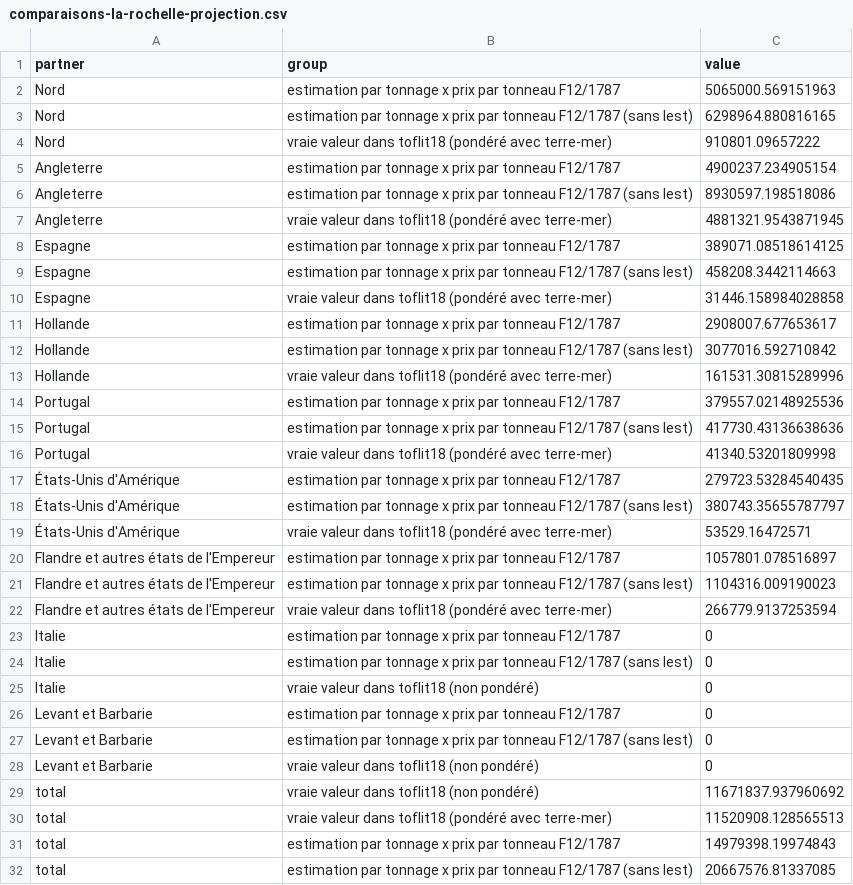
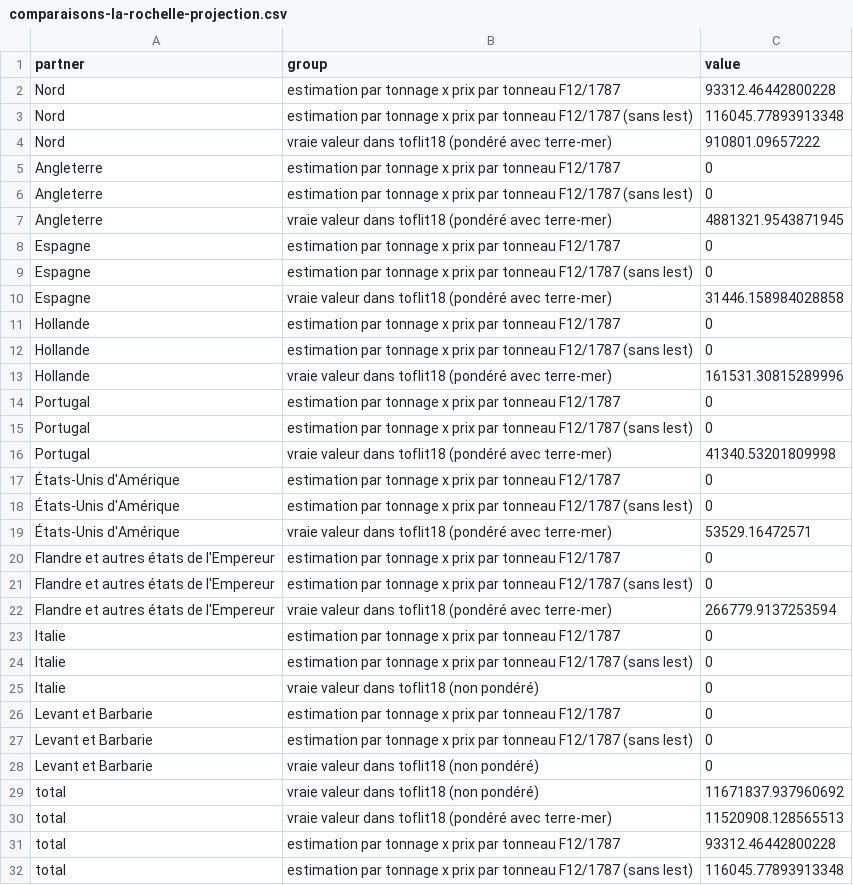
Before and after one commit to medialab/portic-storymaps-2022, a CSV file: data/comparaisons-la-rochelle-projection.csv, drawn as a sheet.

```diff
--- a/data/comparaisons-la-rochelle-projection.csv
+++ b/data/comparaisons-la-rochelle-projection.csv
@@ -1,22 +1,22 @@
 partner,group,value
-Nord,estimation par tonnage x prix par tonneau F12/1787,5065000.569151963
-Nord,estimation par tonnage x prix par tonneau F12/1787 (sans lest),6298964.880816165
+Nord,estimation par tonnage x prix par tonneau F12/1787,93312.46442800228
+Nord,estimation par tonnage x prix par tonneau F12/1787 (sans lest),116045.77893913348
 Nord,vraie valeur dans toflit18 (pondéré avec terre-mer),910801.09657222
-Angleterre,estimation par tonnage x prix par tonneau F12/1787,4900237.234905154
-Angleterre,estimation par tonnage x prix par tonneau F12/1787 (sans lest),8930597.198518086
+Angleterre,estimation par tonnage x prix par tonneau F12/1787,0
+Angleterre,estimation par tonnage x prix par tonneau F12/1787 (sans lest),0
 Angleterre,vraie valeur dans toflit18 (pondéré avec terre-mer),4881321.9543871945
-Espagne,estimation par tonnage x prix par tonneau F12/1787,389071.08518614125
-Espagne,estimation par tonnage x prix par tonneau F12/1787 (sans lest),458208.3442114663
+Espagne,estimation par tonnage x prix par tonneau F12/1787,0
+Espagne,estimation par tonnage x prix par tonneau F12/1787 (sans lest),0
 Espagne,vraie valeur dans toflit18 (pondéré avec terre-mer),31446.158984028858
-Hollande,estimation par tonnage x prix par tonneau F12/1787,2908007.677653617
-Hollande,estimation par tonnage x prix par tonneau F12/1787 (sans lest),3077016.592710842
+Hollande,estimation par tonnage x prix par tonneau F12/1787,0
+Hollande,estimation par tonnage x prix par tonneau F12/1787 (sans lest),0
 Hollande,vraie valeur dans toflit18 (pondéré avec terre-mer),161531.30815289996
-Portugal,estimation par tonnage x prix par tonneau F12/1787,379557.02148925536
-Portugal,estimation par tonnage x prix par tonneau F12/1787 (sans lest),417730.43136638636
+Portugal,estimation par tonnage x prix par tonneau F12/1787,0
+Portugal,estimation par tonnage x prix par tonneau F12/1787 (sans lest),0
 Portugal,vraie valeur dans toflit18 (pondéré avec terre-mer),41340.53201809998
-États-Unis d'Amérique,estimation par tonnage x prix par tonneau F12/1787,279723.53284540435
-États-Unis d'Amérique,estimation par tonnage x prix par tonneau F12/1787 (sans lest),380743.35655787797
+États-Unis d'Amérique,estimation par tonnage x prix par tonneau F12/1787,0
+États-Unis d'Amérique,estimation par tonnage x prix par tonneau F12/1787 (sans lest),0
 États-Unis d'Amérique,vraie valeur dans toflit18 (pondéré avec terre-mer),53529.16472571
-Flandre et autres états de l'Empereur,estimation par tonnage x prix par tonneau F12/1787,1057801.078516897
-Flandre et autres états de l'Empereur,estimation par tonnage x prix par tonneau F12/1787 (sans lest),1104316.009190023
+Flandre et autres états de l'Empereur,estimation par tonnage x prix par tonneau F12/1787,0
+Flandre et autres états de l'Empereur,estimation par tonnage x prix par tonneau F12/1787 (sans lest),0
 Flandre et autres états de l'Empereur,vraie valeur dans toflit18 (pondéré avec terre-mer),266779.9137253594
@@ -30,3 +30,3 @@ total,vraie valeur dans toflit18 (non pondéré),11671837.937960692
 total,vraie valeur dans toflit18 (pondéré avec terre-mer),11520908.128565513
-total,estimation par tonnage x prix par tonneau F12/1787,14979398.19974843
-total,estimation par tonnage x prix par tonneau F12/1787 (sans lest),20667576.81337085
+total,estimation par tonnage x prix par tonneau F12/1787,93312.46442800228
+total,estimation par tonnage x prix par tonneau F12/1787 (sans lest),116045.77893913348
```
Also changed, not shown: data/estimation-exports-dk-1789-par-partenaire.csv, data/fraude-exports.csv, 41 other files.
